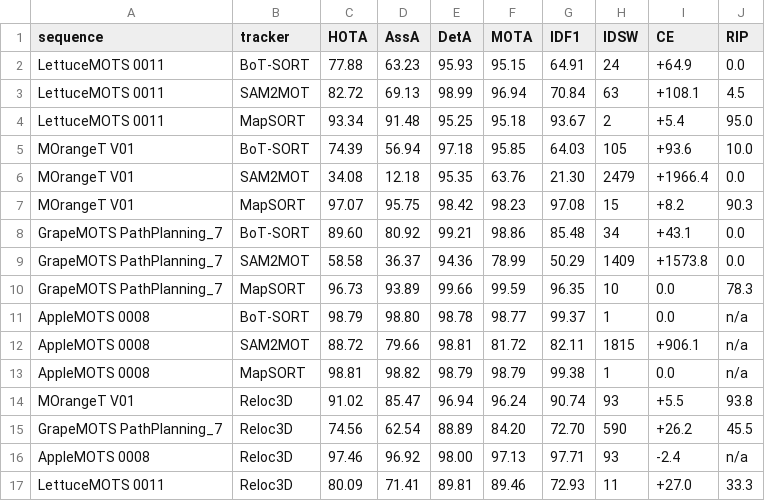
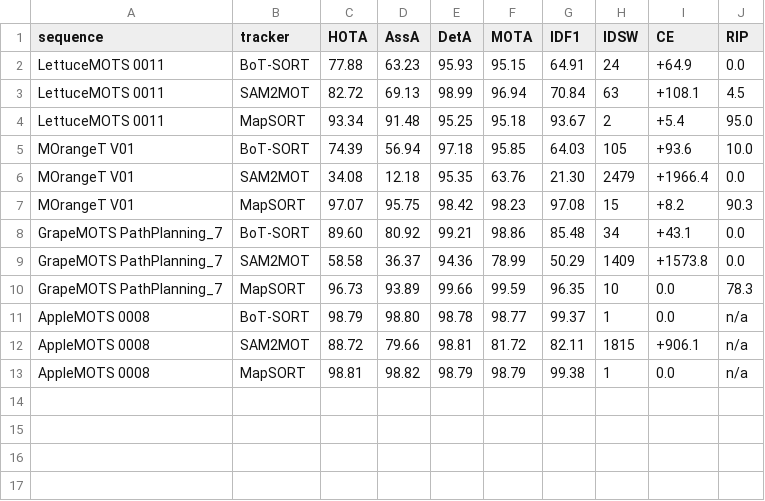
Before and after one commit to shinobi-wolf/MapSORT, a CSV file: docs/precision-ag-paper/results/tab_sequences.csv, drawn as a sheet.

```diff
--- a/docs/precision-ag-paper/results/tab_sequences.csv
+++ b/docs/precision-ag-paper/results/tab_sequences.csv
@@ -13,5 +13 @@ AppleMOTS 0008,SAM2MOT,88.72,79.66,98.81,81.72,82.11,1815,+906.1,n/a
 AppleMOTS 0008,MapSORT,98.81,98.82,98.79,98.79,99.38,1,0.0,n/a
-MOrangeT V01,Reloc3D,91.02,85.47,96.94,96.24,90.74,93,+5.5,93.8
-GrapeMOTS PathPlanning_7,Reloc3D,74.56,62.54,88.89,84.20,72.70,590,+26.2,45.5
-AppleMOTS 0008,Reloc3D,97.46,96.92,98.00,97.13,97.71,93,-2.4,n/a
-LettuceMOTS 0011,Reloc3D,80.09,71.41,89.81,89.46,72.93,11,+27.0,33.3
```
Also changed, not shown: docs/precision-ag-paper/results/fig_gap.csv, docs/precision-ag-paper/results/tab_main.csv, 40 other files.
